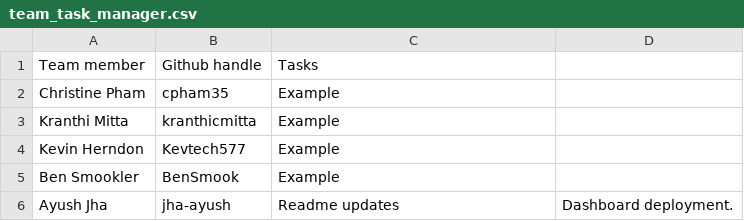
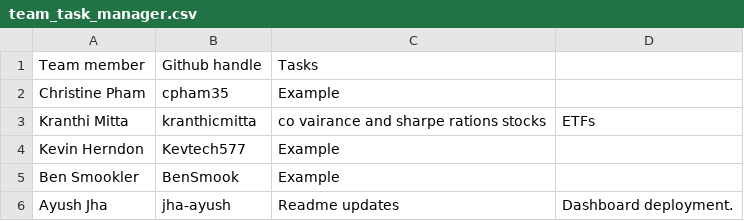
Before and after one commit to jha-ayush/COVID-financial-portfolio-analysis, a CSV file: team_task_manager.csv, drawn as a sheet.

Commit message:
updated task list, prepandemic file

```diff
--- a/team_task_manager.csv
+++ b/team_task_manager.csv
@@ -2,3 +2,3 @@ Team member, Github handle, Tasks
 Christine Pham, cpham35, Example
-Kranthi Mitta, kranthicmitta, Example
+Kranthi Mitta, kranthicmitta, co vairance and sharpe rations stocks,ETFs
 Kevin Herndon, Kevtech577, Example
```
Also changed, not shown: 2 other files.
